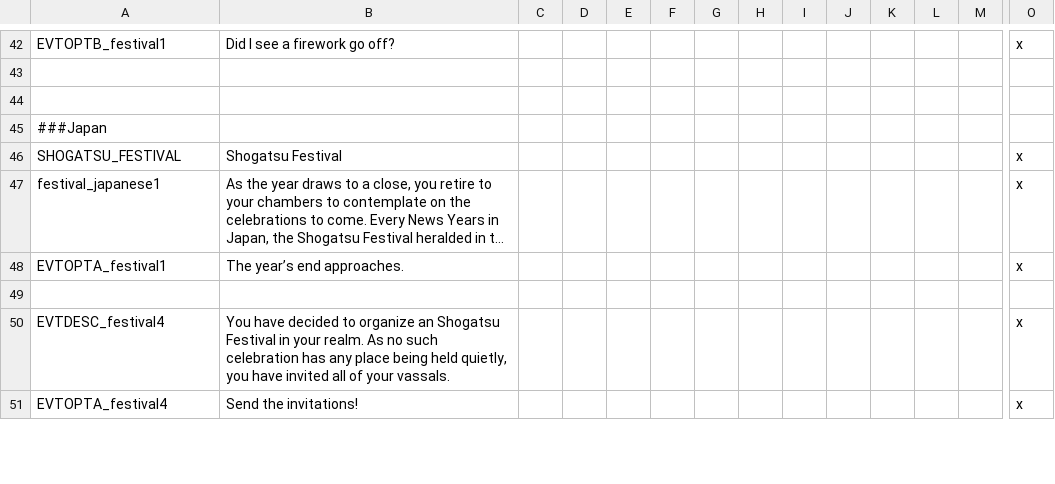
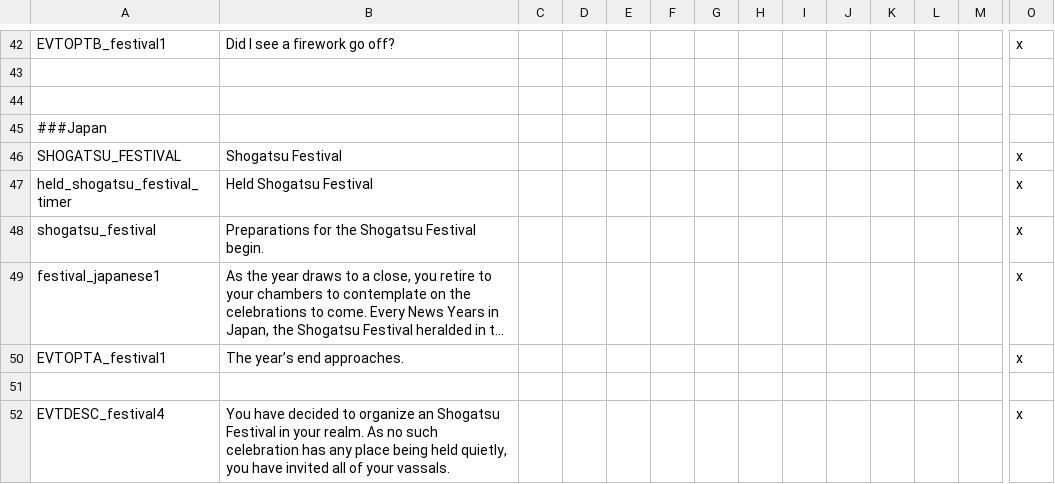
Before and after one commit to derdang/posttoyo, a CSV file: After the End Orientalis/localisation/00_cultural_festivals.csv, drawn as a sheet; only a part is shown, gaps mark what is left out; the shorter side is filled out with more unchanged rows; long unchanged cells end in …; rows hold the shown columns only; the diff names each change by its address in the sheet, - before the commit and + after, or states it on an @@ line.

Commit message:
Update 00_cultural_festivals.csv

```diff
--- a/After the End Orientalis/localisation/00_cultural_festivals.csv
+++ b/After the End Orientalis/localisation/00_cultural_festivals.csv
+row 47: held_shogatsu_festival_timer | Held Shogatsu Festival |  |  |  |  |  |  |  |  |  |  |  | x
+row 48: shogatsu_festival | Preparations for the Shogatsu Festival begin. |  |  |  |  |  |  |  |  |  |  |  | x
```
